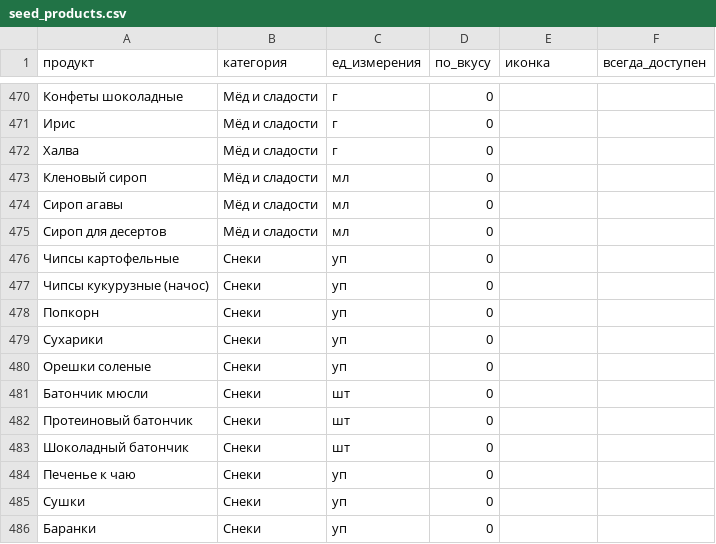
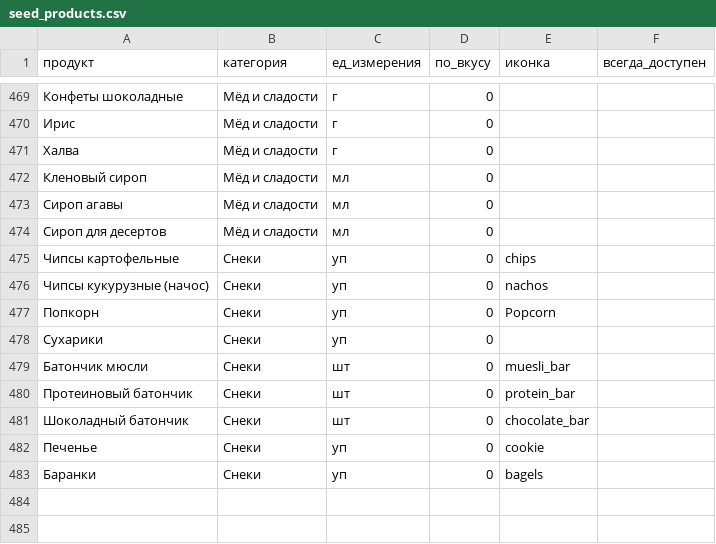
Before and after one commit to Shvarsman/MenuPlanner, a CSV file: app/src/main/assets/seed_products.csv, drawn as a sheet; only a part is shown, gaps mark what is left out; the diff covers the shown part only.

```diff
--- a/app/src/main/assets/seed_products.csv
+++ b/app/src/main/assets/seed_products.csv
@@ -475,12 +474,10 @@
 Сироп для десертов;Мёд и сладости;мл;0
-Чипсы картофельные;Снеки;уп;0
-Чипсы кукурузные (начос);Снеки;уп;0
-Попкорн;Снеки;уп;0
+Чипсы картофельные;Снеки;уп;0;chips
+Чипсы кукурузные (начос);Снеки;уп;0;nachos
+Попкорн;Снеки;уп;0;Popcorn
 Сухарики;Снеки;уп;0
-Орешки соленые;Снеки;уп;0
-Батончик мюсли;Снеки;шт;0
-Протеиновый батончик;Снеки;шт;0
-Шоколадный батончик;Снеки;шт;0
-Печенье к чаю;Снеки;уп;0
-Сушки;Снеки;уп;0
-Баранки;Снеки;уп;0
+Батончик мюсли;Снеки;шт;0;muesli_bar
+Протеиновый батончик;Снеки;шт;0;protein_bar
+Шоколадный батончик;Снеки;шт;0;сhocolate_bar
+Печенье;Снеки;уп;0;сookie
+Баранки;Снеки;уп;0;bagels
```
Also changed, not shown: 1 removed row and 17 edited cells elsewhere in this file, 37 other files.
